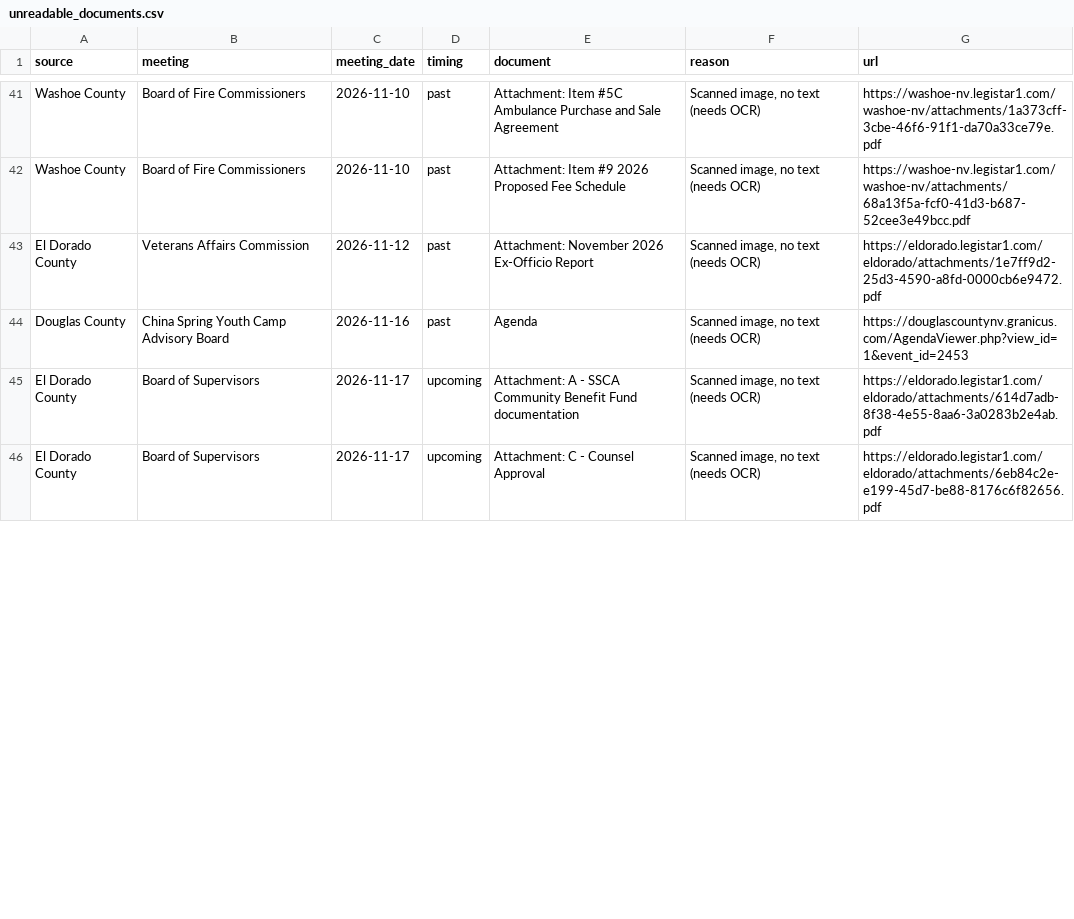
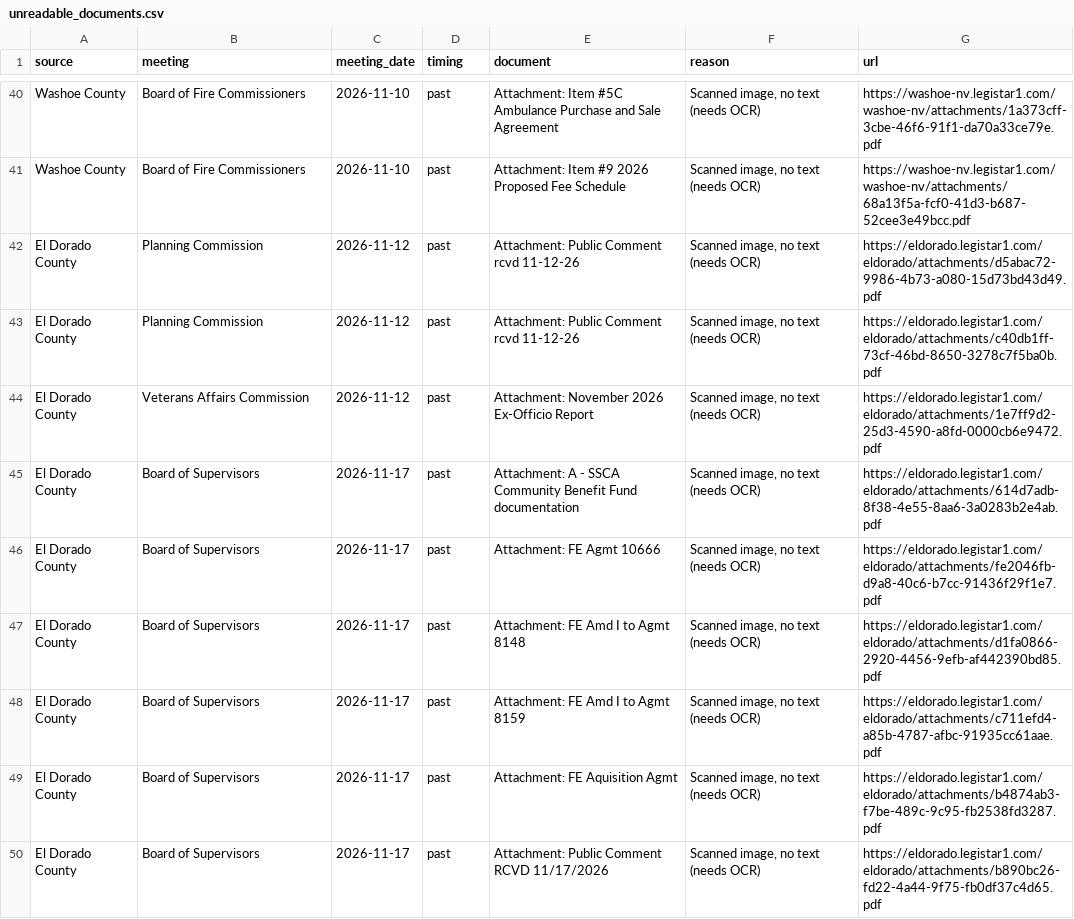
Before and after one commit to trpa-agency/tools, a CSV file: qa/general/mention-monitor/data/unreadable_documents.csv, drawn as a sheet; only a part is shown, gaps mark what is left out; the diff covers the shown part only.

```diff
--- a/qa/general/mention-monitor/data/unreadable_documents.csv
+++ b/qa/general/mention-monitor/data/unreadable_documents.csv
@@ -42,5 +41,10 @@ Washoe County,Board of Fire Commissioners,2026-11-10,past,Attachment: Item #5C A
 Washoe County,Board of Fire Commissioners,2026-11-10,past,Attachment: Item #9 2026 Proposed Fee Schedule,"Scanned image, no text (needs OCR)",https://washoe-nv.legistar1.com/washoe-nv/attachments/68a13f5a-fcf0-41d3-b687-52cee3e49bcc.pdf
+El Dorado County,Planning Commission,2026-11-12,past,Attachment: Public Comment rcvd 11-12-26,"Scanned image, no text (needs OCR)",https://eldorado.legistar1.com/eldorado/attachments/d5abac72-9986-4b73-a080-15d73bd43d49.pdf
+El Dorado County,Planning Commission,2026-11-12,past,Attachment: Public Comment rcvd 11-12-26,"Scanned image, no text (needs OCR)",https://eldorado.legistar1.com/eldorado/attachments/c40db1ff-73cf-46bd-8650-3278c7f5ba0b.pdf
 El Dorado County,Veterans Affairs Commission,2026-11-12,past,Attachment: November 2026 Ex-Officio Report,"Scanned image, no text (needs OCR)",https://eldorado.legistar1.com/eldorado/attachments/1e7ff9d2-25d3-4590-a8fd-0000cb6e9472.pdf
-Douglas County,China Spring Youth Camp Advisory Board,2026-11-16,past,Agenda,"Scanned image, no text (needs OCR)",https://douglascountynv.granicus.com/AgendaViewer.php?view_id=1&event_id=2453
-El Dorado County,Board of Supervisors,2026-11-17,upcoming,Attachment: A - SSCA Community Benefit Fund documentation,"Scanned image, no text (needs OCR)",https://eldorado.legistar1.com/eldorado/attachments/614d7adb-8f38-4e55-8aa6-3a0283b2e4ab.pdf
-El Dorado County,Board of Supervisors,2026-11-17,upcoming,Attachment: C - Counsel Approval,"Scanned image, no text (needs OCR)",https://eldorado.legistar1.com/eldorado/attachments/6eb84c2e-e199-45d7-be88-8176c6f82656.pdf
+El Dorado County,Board of Supervisors,2026-11-17,past,Attachment: A - SSCA Community Benefit Fund documentation,"Scanned image, no text (needs OCR)",https://eldorado.legistar1.com/eldorado/attachments/614d7adb-8f38-4e55-8aa6-3a0283b2e4ab.pdf
+El Dorado County,Board of Supervisors,2026-11-17,past,Attachment: FE Agmt 10666,"Scanned image, no text (needs OCR)",https://eldorado.legistar1.com/eldorado/attachments/fe2046fb-d9a8-40c6-b7cc-91436f29f1e7.pdf
+El Dorado County,Board of Supervisors,2026-11-17,past,Attachment: FE Amd I to Agmt 8148,"Scanned image, no text (needs OCR)",https://eldorado.legistar1.com/eldorado/attachments/d1fa0866-2920-4456-9efb-af442390bd85.pdf
+El Dorado County,Board of Supervisors,2026-11-17,past,Attachment: FE Amd I to Agmt 8159,"Scanned image, no text (needs OCR)",https://eldorado.legistar1.com/eldorado/attachments/c711efd4-a85b-4787-afbc-91935cc61aae.pdf
+El Dorado County,Board of Supervisors,2026-11-17,past,Attachment: FE Aquisition Agmt,"Scanned image, no text (needs OCR)",https://eldorado.legistar1.com/eldorado/attachments/b4874ab3-f7be-489c-9c95-fb2538fd3287.pdf
+El Dorado County,Board of Supervisors,2026-11-17,past,Attachment: Public Comment RCVD 11/17/2026,"Scanned image, no text (needs OCR)",https://eldorado.legistar1.com/eldorado/attachments/b890bc26-fd22-4a44-9f75-fb0df37c4d65.pdf
```
Also changed, not shown: 5 added rows, 2 removed rows and 5 edited cells elsewhere in this file, 4 other files.
